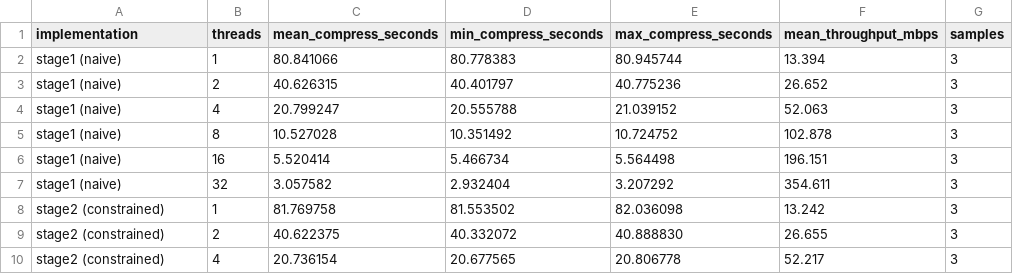
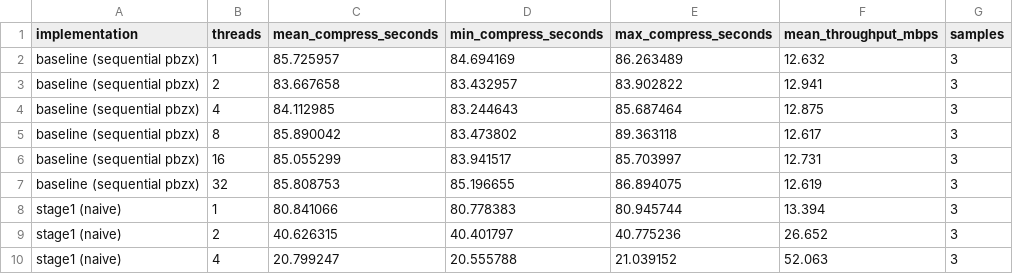
Before and after one commit to xdh1129/AI-assisted-Parallelization-of-bzip2-Compression, a CSV file: experiments/comparison/all_results_1gb.csv, drawn as a sheet; only a part is shown; the shorter side is filled out with more unchanged rows.

Commit message:
Add sequential pbzx baseline to 1GB comparison
Includes the unmodified baseline as a flat reference line, confirming
--threads has no effect prior to parallelization (83-89s across all
thread counts vs. near-linear scaling for the AI stages and lbzip2/pbzip2).

```diff
--- a/experiments/comparison/all_results_1gb.csv
+++ b/experiments/comparison/all_results_1gb.csv
@@ -1,2 +1,8 @@
 implementation,threads,mean_compress_seconds,min_compress_seconds,max_compress_seconds,mean_throughput_mbps,samples
+baseline (sequential pbzx),1,85.725957,84.694169,86.263489,12.632,3
+baseline (sequential pbzx),2,83.667658,83.432957,83.902822,12.941,3
+baseline (sequential pbzx),4,84.112985,83.244643,85.687464,12.875,3
+baseline (sequential pbzx),8,85.890042,83.473802,89.363118,12.617,3
+baseline (sequential pbzx),16,85.055299,83.941517,85.703997,12.731,3
+baseline (sequential pbzx),32,85.808753,85.196655,86.894075,12.619,3
 stage1 (naive),1,80.841066,80.778383,80.945744,13.394,3
```
Also changed, not shown: 4 other files.
